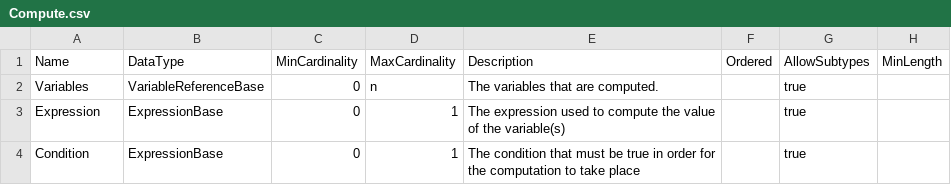
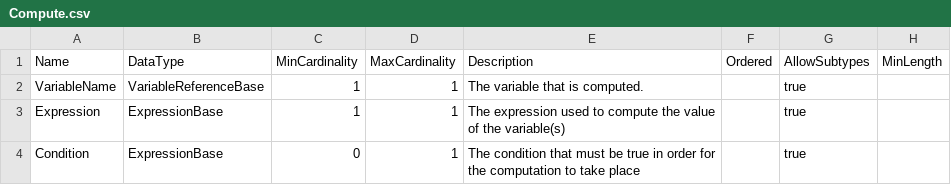
Before and after one commit to ddialliance/sdtl, a CSV file: CompositeTypes/Compute/Compute.csv, drawn as a sheet; only a part is shown; the diff names each change by its address in the sheet, - before the commit and + after, or states it on an @@ line.

Commit message:
CompositeVariable, for computed variable names

```diff
--- a/CompositeTypes/Compute/Compute.csv
+++ b/CompositeTypes/Compute/Compute.csv
-A2 (Name): Variables
+A2 (Name): VariableName
-C2:C3 (MinCardinality): 0
+C2:C3 (MinCardinality): 1
-D2 (MaxCardinality): n
+D2 (MaxCardinality): 1
-E2 (Description): The variables that are computed.
+E2 (Description): The variable that is computed.
```
Also changed, not shown: 3 other files.
